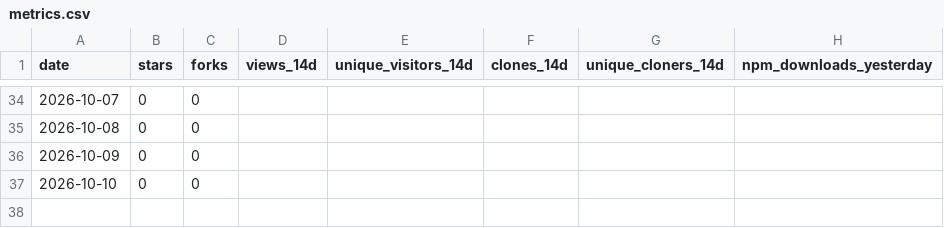
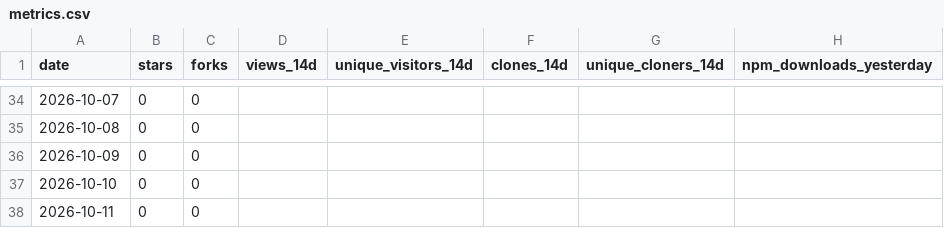
Before and after one commit to Bubblegunn/product-engineer, a CSV file: metrics.csv, drawn as a sheet; only a part is shown, gaps mark what is left out.

```diff
--- a/metrics.csv
+++ b/metrics.csv
@@ -37 +37,2 @@ date,stars,forks,views_14d,unique_visitors_14d,clones_14d,unique_cloners_14d,npm
 2026-10-10,0,0,,,,,
+2026-10-11,0,0,,,,,
```
